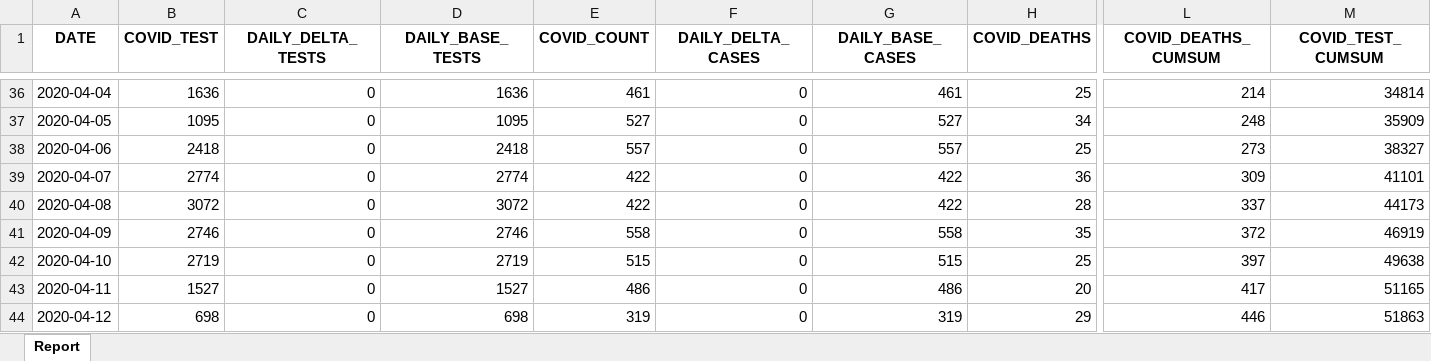
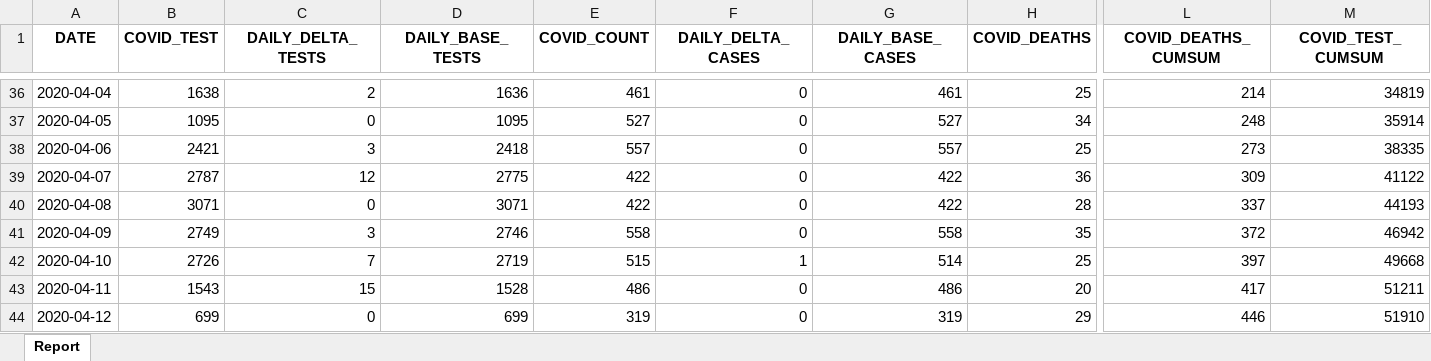
Before and after one commit to ercbk/Indiana-COVID-19-Tracker, an Excel workbook: data/test-case-trend.xlsx, sheet Report, drawn as a sheet; only a part is shown, gaps mark what is left out; values as stored, in another font and other column widths than the file's, no borders; the diff covers the shown part only; the diff names each change by its address in the sheet, - before the commit and + after, or states it on an @@ line.

```diff
--- a/data/test-case-trend.xlsx (sheet Report)
+++ b/data/test-case-trend.xlsx (sheet Report)
-B36 (COVID_TEST): 1636
+B36 (COVID_TEST): 1638
-C36 (DAILY_DELTA_TESTS): 0
+C36 (DAILY_DELTA_TESTS): 2
-M36 (COVID_TEST_CUMSUM): 34814
+M36 (COVID_TEST_CUMSUM): 34819
-M37 (COVID_TEST_CUMSUM): 35909
+M37 (COVID_TEST_CUMSUM): 35914
-B38 (COVID_TEST): 2418
+B38 (COVID_TEST): 2421
-C38 (DAILY_DELTA_TESTS): 0
+C38 (DAILY_DELTA_TESTS): 3
-M38 (COVID_TEST_CUMSUM): 38327
+M38 (COVID_TEST_CUMSUM): 38335
-B39 (COVID_TEST): 2774
+B39 (COVID_TEST): 2787
-C39 (DAILY_DELTA_TESTS): 0
+C39 (DAILY_DELTA_TESTS): 12
-D39 (DAILY_BASE_TESTS): 2774
+D39 (DAILY_BASE_TESTS): 2775
-M39 (COVID_TEST_CUMSUM): 41101
+M39 (COVID_TEST_CUMSUM): 41122
-B40 (COVID_TEST): 3072
+B40 (COVID_TEST): 3071
-D40 (DAILY_BASE_TESTS): 3072
+D40 (DAILY_BASE_TESTS): 3071
-M40 (COVID_TEST_CUMSUM): 44173
+M40 (COVID_TEST_CUMSUM): 44193
-B41 (COVID_TEST): 2746
+B41 (COVID_TEST): 2749
-C41 (DAILY_DELTA_TESTS): 0
+C41 (DAILY_DELTA_TESTS): 3
-M41 (COVID_TEST_CUMSUM): 46919
+M41 (COVID_TEST_CUMSUM): 46942
-B42 (COVID_TEST): 2719
+B42 (COVID_TEST): 2726
-C42 (DAILY_DELTA_TESTS): 0
+C42 (DAILY_DELTA_TESTS): 7
-F42 (DAILY_DELTA_CASES): 0
+F42 (DAILY_DELTA_CASES): 1
-G42 (DAILY_BASE_CASES): 515
+G42 (DAILY_BASE_CASES): 514
-M42 (COVID_TEST_CUMSUM): 49638
+M42 (COVID_TEST_CUMSUM): 49668
-B43 (COVID_TEST): 1527
+B43 (COVID_TEST): 1543
-C43 (DAILY_DELTA_TESTS): 0
+C43 (DAILY_DELTA_TESTS): 15
-D43 (DAILY_BASE_TESTS): 1527
+D43 (DAILY_BASE_TESTS): 1528
-M43 (COVID_TEST_CUMSUM): 51165
+M43 (COVID_TEST_CUMSUM): 51211
-B44 (COVID_TEST): 698
+B44 (COVID_TEST): 699
-D44 (DAILY_BASE_TESTS): 698
+D44 (DAILY_BASE_TESTS): 699
-M44 (COVID_TEST_CUMSUM): 51863
+M44 (COVID_TEST_CUMSUM): 51910
```
Also changed, not shown: 1 added row and 277 edited cells elsewhere in this sheet, 18 other files.
